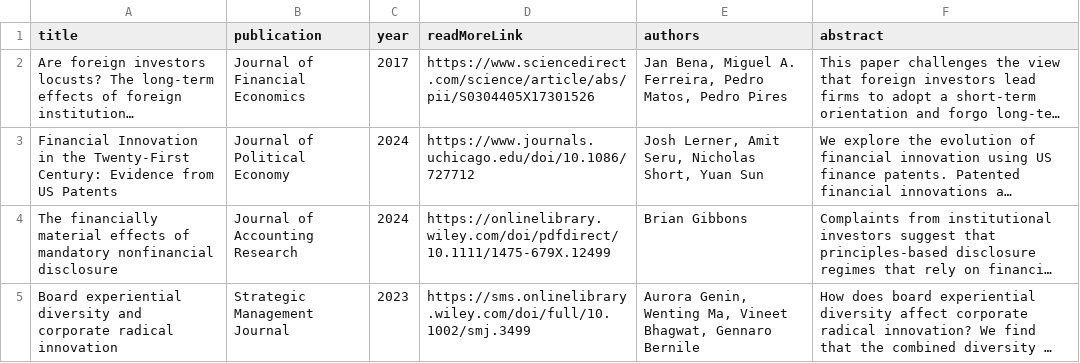
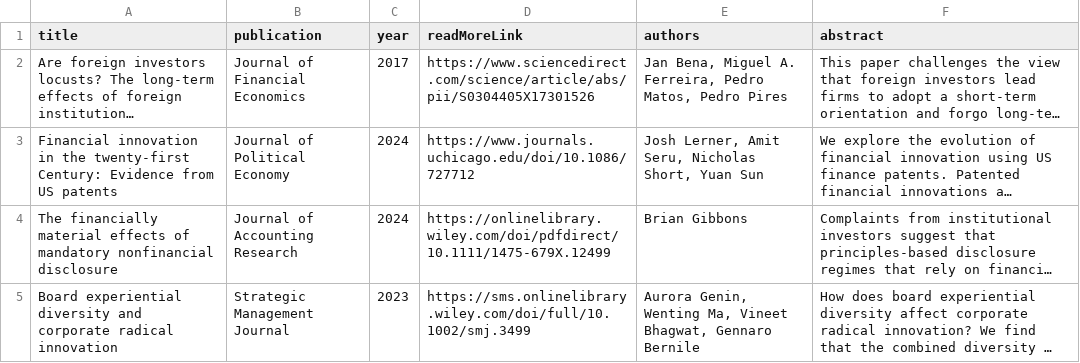
Before and after one commit to batten-inst/GCPD-website_v2, a CSV file: assets/data/publications.csv, drawn as a sheet; long unchanged cells end in …; the diff names each change by its address in the sheet, - before the commit and + after, or states it on an @@ line.

Commit message:
Update publications page layout and styling

```diff
--- a/assets/data/publications.csv
+++ b/assets/data/publications.csv
-A3 (title): Financial Innovation in the Twenty-First Century: Evidence from US Patents
+A3 (title): Financial innovation in the twenty-first Century: Evidence from US patents
```
Also changed, not shown: 1 other file.
